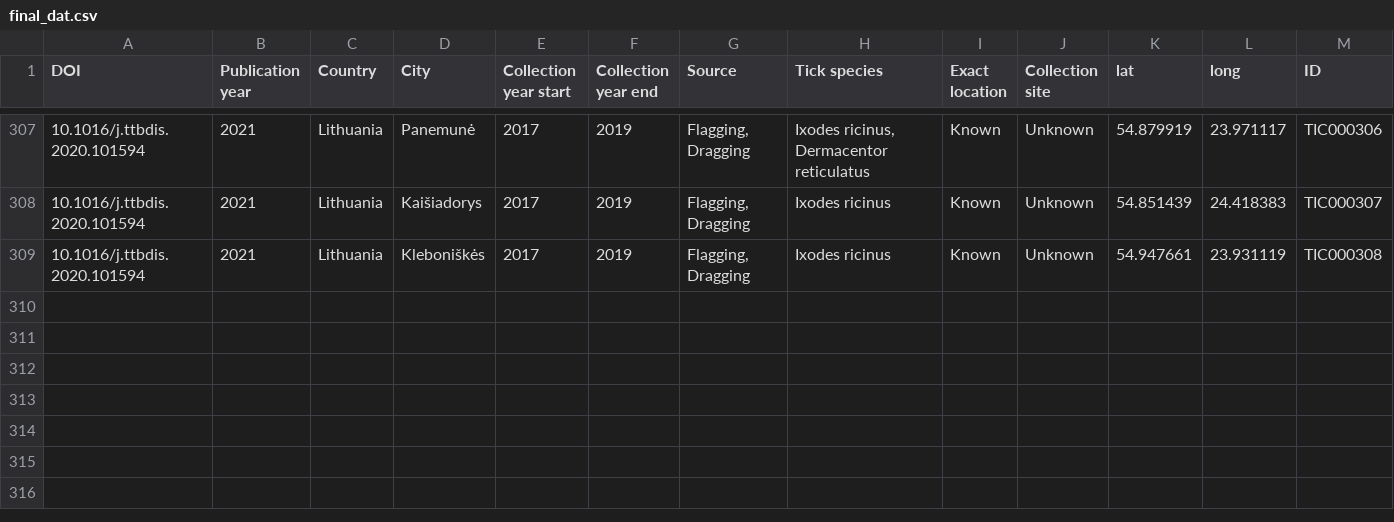
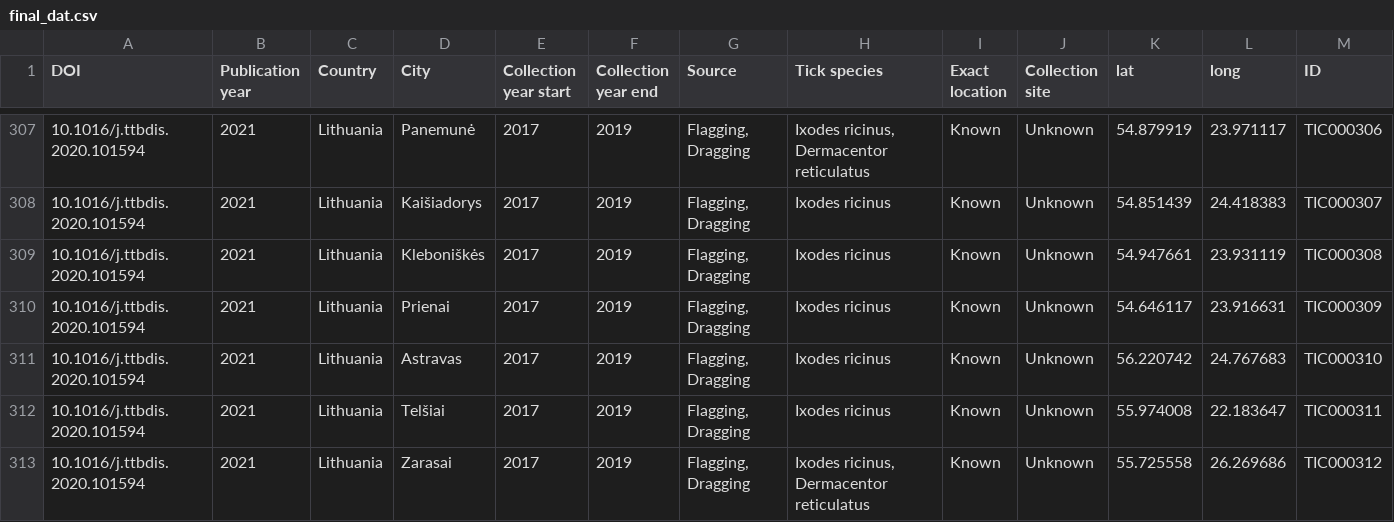
Before and after one commit to michbur/TicksAndTheCity, a CSV file: docs/intermediates/final_dat.csv, drawn as a sheet; only a part is shown, gaps mark what is left out; rows hold the shown columns only; the diff names each change by its address in the sheet, - before the commit and + after, or states it on an @@ line.

```diff
--- a/docs/intermediates/final_dat.csv
+++ b/docs/intermediates/final_dat.csv
+row 310: 10.1016/j.ttbdis.2020.101594 | 2021 | Lithuania | Prienai | 2017 | 2019 | Flagging, Dragging | Ixodes ricinus | Known | Unknown | 54.646117 | 23.916631 | TIC000309
+row 311: 10.1016/j.ttbdis.2020.101594 | 2021 | Lithuania | Astravas | 2017 | 2019 | Flagging, Dragging | Ixodes ricinus | Known | Unknown | 56.220742 | 24.767683 | TIC000310
+row 312: 10.1016/j.ttbdis.2020.101594 | 2021 | Lithuania | Telšiai | 2017 | 2019 | Flagging, Dragging | Ixodes ricinus | Known | Unknown | 55.974008 | 22.183647 | TIC000311
+row 313: 10.1016/j.ttbdis.2020.101594 | 2021 | Lithuania | Zarasai | 2017 | 2019 | Flagging, Dragging | Ixodes ricinus, Dermacentor reticulatus | Known | Unknown | 55.725558 | 26.269686 | TIC000312
```
Also changed, not shown: intermediates/final_dat.csv, 15 other files.
